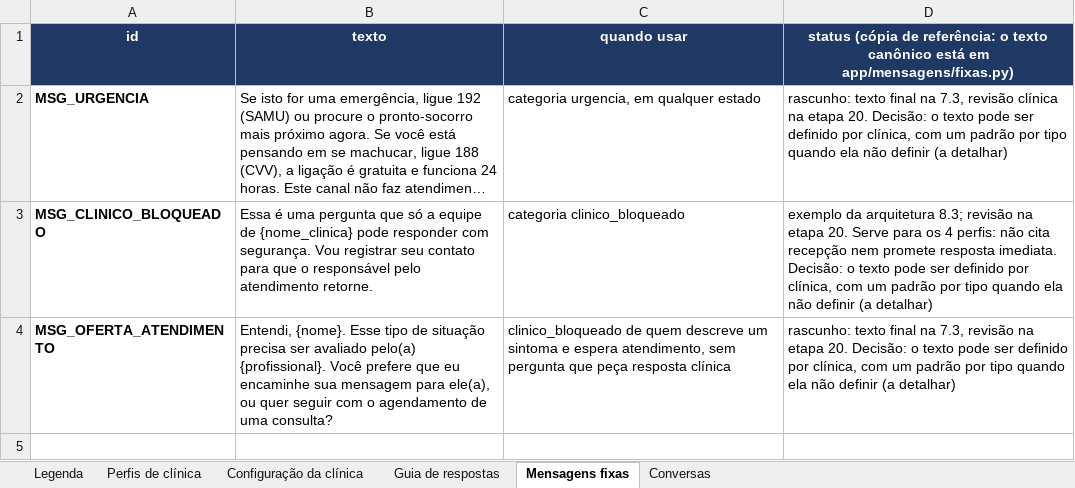
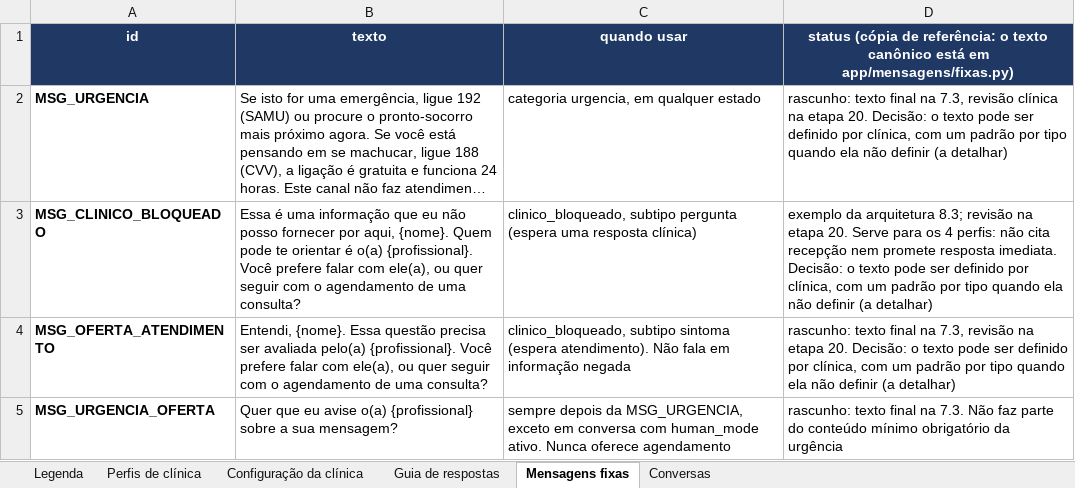
Before and after one commit to CaioNotini/Agente-clinicas, an Excel workbook: docs/guias_respostas/guia_respostas.xlsx, sheet Mensagens fixas, drawn as a sheet; long unchanged cells end in …; values as stored, in another font and other column widths than the file's, no borders; the diff names each change by its address in the sheet, - before the commit and + after, or states it on an @@ line.

Commit message:
Update - docs alinhados à decisão 27 do guia de respostas

```diff
--- a/docs/guias_respostas/guia_respostas.xlsx (sheet Mensagens fixas)
+++ b/docs/guias_respostas/guia_respostas.xlsx (sheet Mensagens fixas)
-B3 (texto): …é uma pergunta que só a equipe de {nome_clinica} pode responder com segurança. Vou registrar seu contato para que o responsável pelo atendimento retorne.
+B3 (texto): …é uma informação que eu não posso fornecer por aqui, {nome}. Quem pode te orientar é o(a) {profissional}. Você prefere falar com ele(a), ou quer seguir com o agendamento de uma consulta?
-C3 (quando usar): categoria clinico_bloqueado
+C3 (quando usar): clinico_bloqueado, subtipo pergunta (espera uma resposta clínica)
-B4 (texto): Entendi, {nome}. Esse tipo de situação precisa ser avaliado pelo(a) {profissional}. Você prefere que eu encaminhe sua mensagem para ele(a), ou…
+B4 (texto): Entendi, {nome}. Essa questão precisa ser avaliada pelo(a) {profissional}. Você prefere falar com ele(a), ou…
-C4 (quando usar): clinico_bloqueado de quem descreve um sintoma e espera atendimento, sem pergunta que peça resposta clínica
+C4 (quando usar): clinico_bloqueado, subtipo sintoma (espera atendimento). Não fala em informação negada
+row 5: MSG_URGENCIA_OFERTA | Quer que eu avise o(a) {profissional} sobre a sua mensagem? | sempre depois da MSG_URGENCIA, exceto em conversa com human_mode ativo. Nunca oferece agendamento | rascunho: texto final na 7.3. Não faz parte do conteúdo mínimo obrigatório da urgência
```
Also changed, not shown: sheet Guia de respostas, sheet Conversas, 7 other files.
